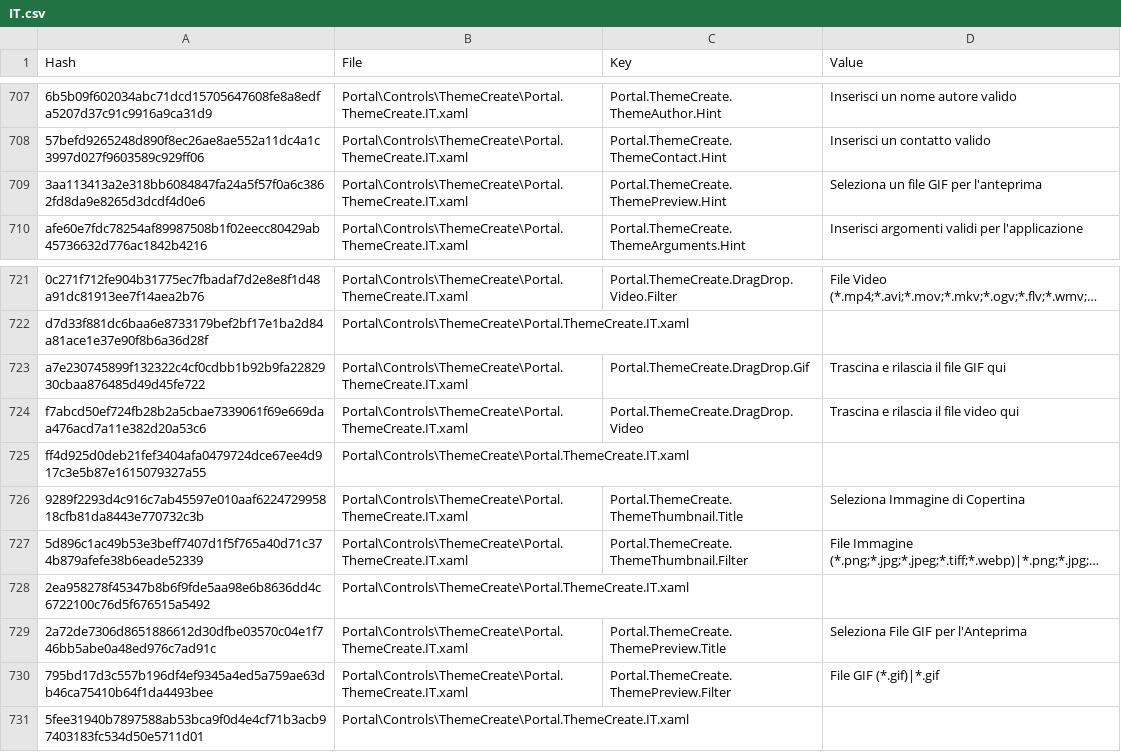
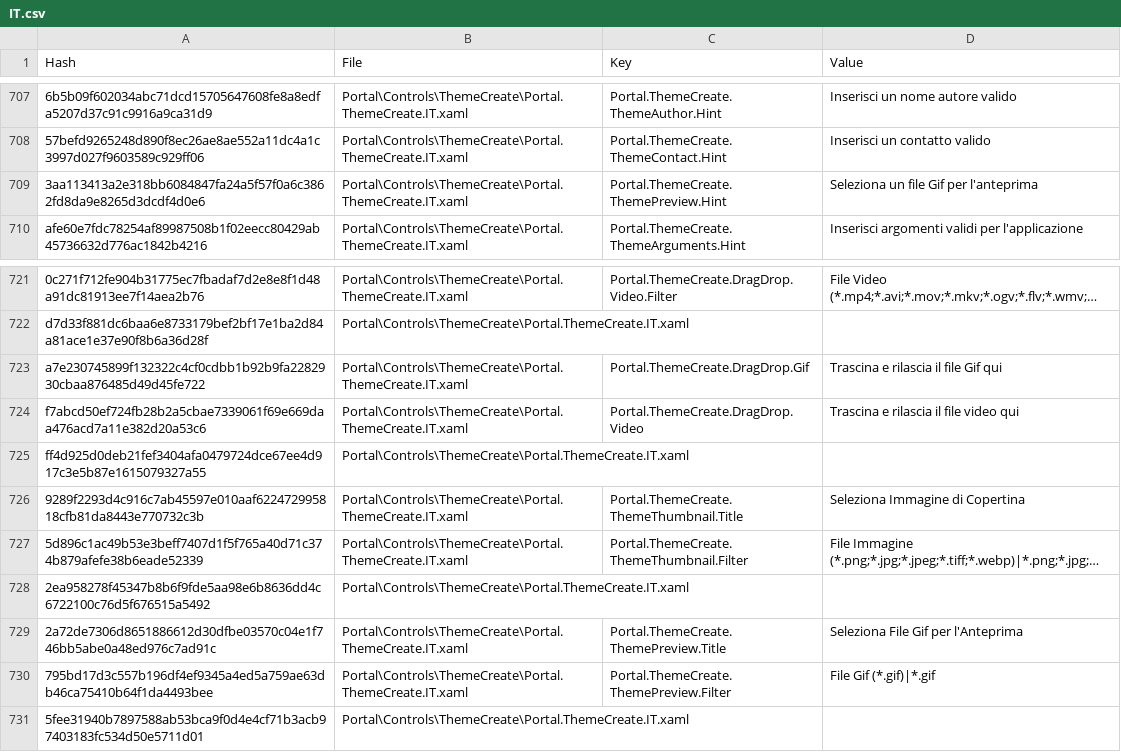
Before and after one commit to SassMaate/Wallpaper, a CSV file: .localize/IT.csv, drawn as a sheet; only a part is shown, gaps mark what is left out; long unchanged cells end in …; the diff names each change by its address in the sheet, - before the commit and + after, or states it on an @@ line.

```diff
--- a/.localize/IT.csv
+++ b/.localize/IT.csv
-D709 (Value): Seleziona un file GIF per l'anteprima
+D709 (Value): Seleziona un file Gif per l'anteprima
-D723 (Value): Trascina e rilascia il file GIF qui
+D723 (Value): Trascina e rilascia il file Gif qui
-D729 (Value): Seleziona File GIF per l'Anteprima
+D729 (Value): Seleziona File Gif per l'Anteprima
-D730 (Value): File GIF (*.gif)|*.gif
+D730 (Value): File Gif (*.gif)|*.gif
```
Also changed, not shown: .localize/EL.csv, .localize/POEditor/EL.csv, 3 other files.
